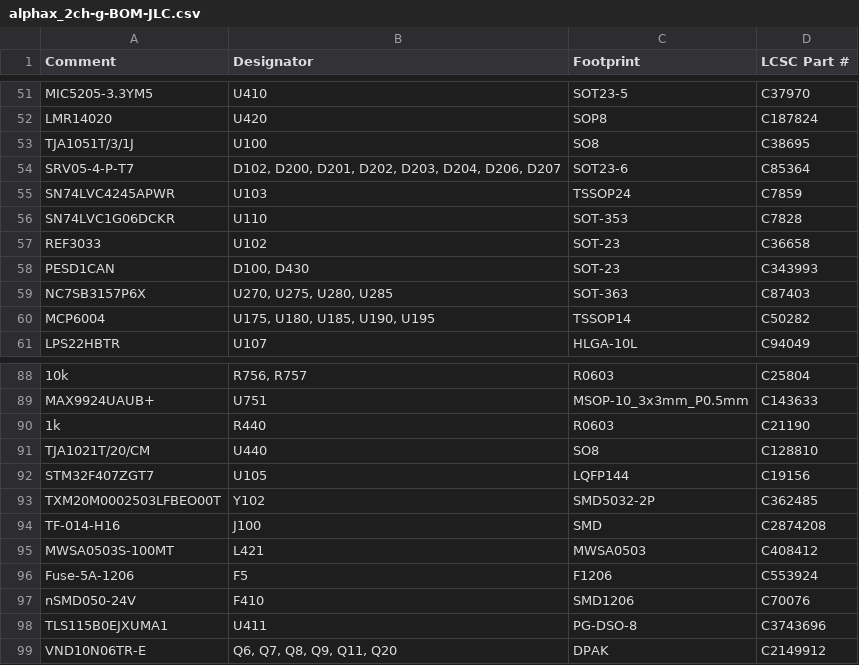
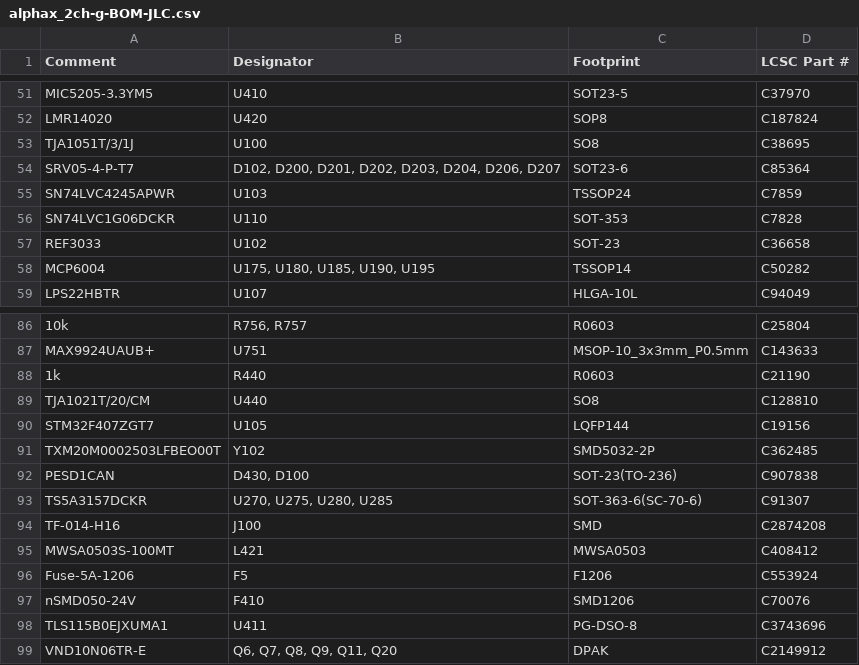
Before and after one commit to rusefi/alphax-2chan, a CSV file: boards/alphax_2ch-g/board/alphax_2ch-g-BOM-JLC.csv, drawn as a sheet; only a part is shown, gaps mark what is left out; removed rows and columns are numbered as before the commit, all else as after; the diff names each change by its address in the sheet, - before the commit and + after, or states it on an @@ line.

```diff
--- a/boards/alphax_2ch-g/board/alphax_2ch-g-BOM-JLC.csv
+++ b/boards/alphax_2ch-g/board/alphax_2ch-g-BOM-JLC.csv
-row 58: PESD1CAN | D100, D430 | SOT-23 | C343993
-row 59: NC7SB3157P6X | U270, U275, U280, U285 | SOT-363 | C87403
+row 92: PESD1CAN | D430, D100 | SOT-23(TO-236) | C907838
+row 93: TS5A3157DCKR | U270, U275, U280, U285 | SOT-363-6(SC-70-6) | C91307
```
Also changed, not shown: boards/alphax_2ch-g/board/misc/alphax_2ch-g-BOM.csv, 37 other files.
